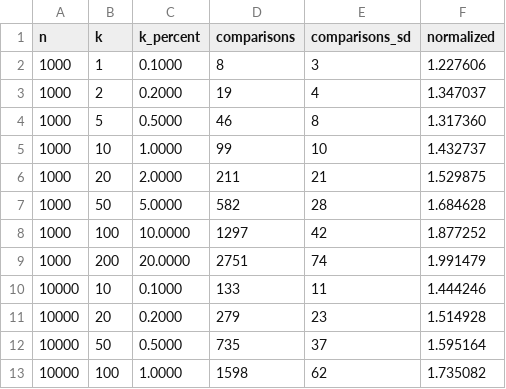
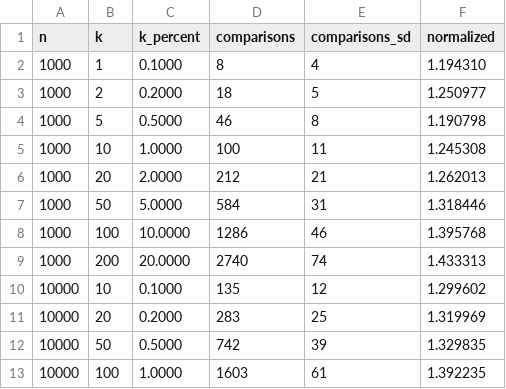
Before and after one commit to shudv/deltasort, a CSV file: paper/figures/comparator-analysis.csv, drawn as a sheet; only a part is shown; the diff covers the shown part only.

```diff
--- a/paper/figures/comparator-analysis.csv
+++ b/paper/figures/comparator-analysis.csv
@@ -1,13 +1,13 @@
 n,k,k_percent,comparisons,comparisons_sd,normalized
-1000,1,0.1000,8,3,1.227606
-1000,2,0.2000,19,4,1.347037
-1000,5,0.5000,46,8,1.317360
-1000,10,1.0000,99,10,1.432737
-1000,20,2.0000,211,21,1.529875
-1000,50,5.0000,582,28,1.684628
-1000,100,10.0000,1297,42,1.877252
-1000,200,20.0000,2751,74,1.991479
-10000,10,0.1000,133,11,1.444246
-10000,20,0.2000,279,23,1.514928
-10000,50,0.5000,735,37,1.595164
-10000,100,1.0000,1598,62,1.735082
+1000,1,0.1000,8,4,1.194310
+1000,2,0.2000,18,5,1.250977
+1000,5,0.5000,46,8,1.190798
+1000,10,1.0000,100,11,1.245308
+1000,20,2.0000,212,21,1.262013
+1000,50,5.0000,584,31,1.318446
+1000,100,10.0000,1286,46,1.395768
+1000,200,20.0000,2740,74,1.433313
+10000,10,0.1000,135,12,1.299602
+10000,20,0.2000,283,25,1.319969
+10000,50,0.5000,742,39,1.329835
+10000,100,1.0000,1603,61,1.392235
```
Also changed, not shown: 59 edited cells elsewhere in this file, 2 other files.
